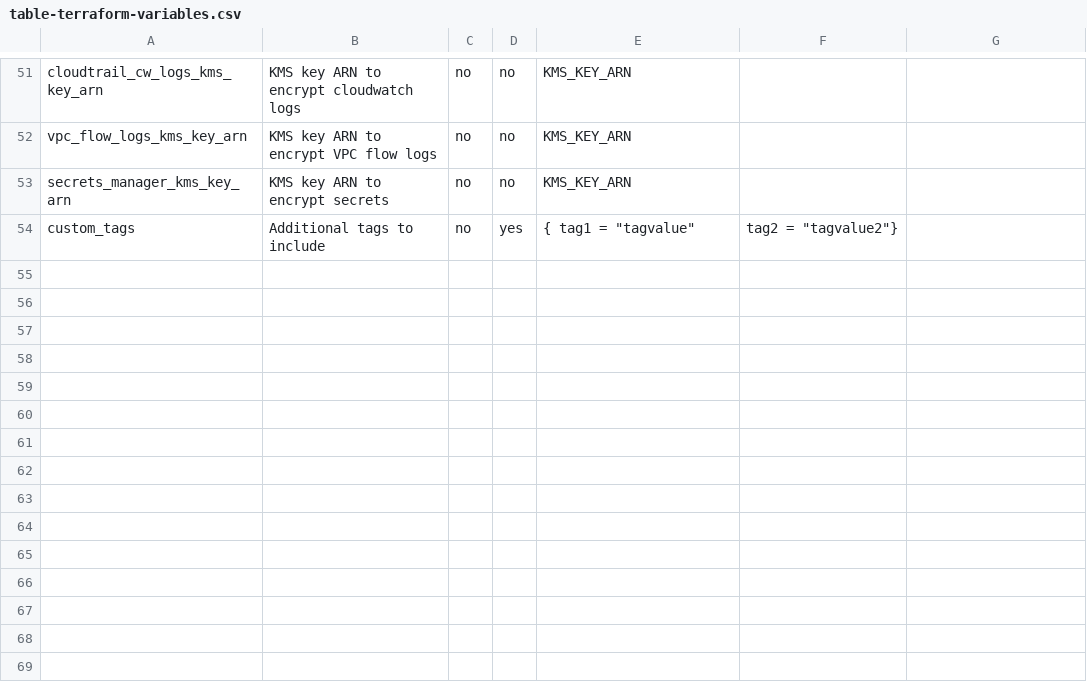
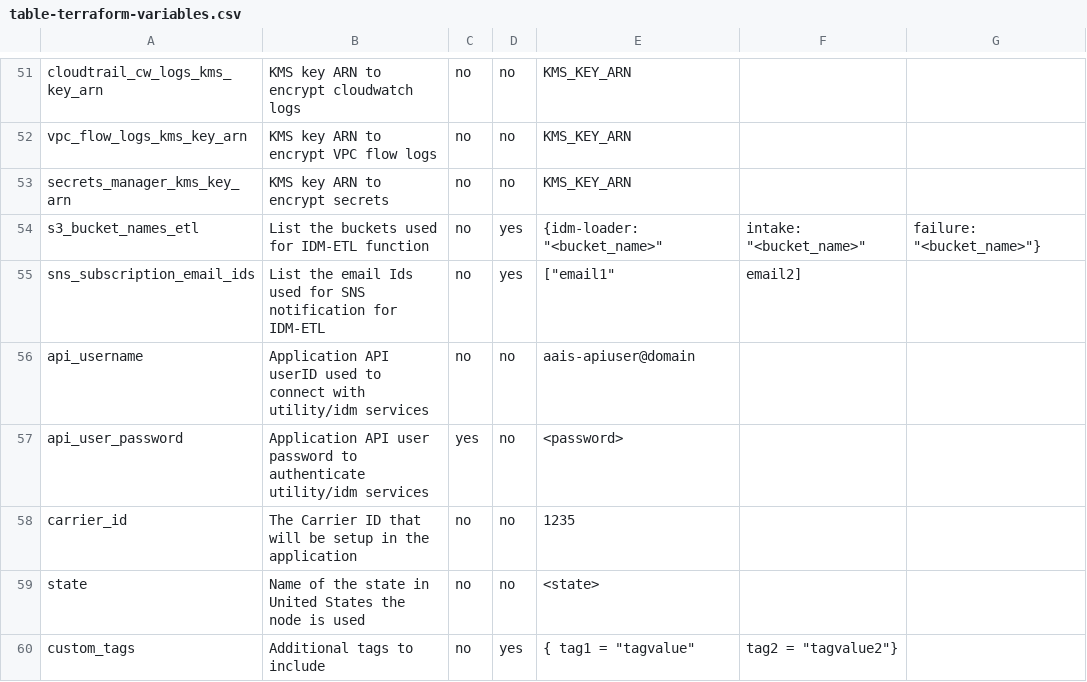
Before and after one commit to senofi/documentation, a CSV file: docs/source/table-terraform-variables.csv, drawn as a sheet; only a part is shown, gaps mark what is left out; the diff names each change by its address in the sheet, - before the commit and + after, or states it on an @@ line.

```diff
--- a/docs/source/table-terraform-variables.csv
+++ b/docs/source/table-terraform-variables.csv
+row 54: s3_bucket_names_etl | List the buckets used for IDM-ETL function | no | yes | {idm-loader: "<bucket_name>" | intake: "<bucket_name>" | failure: "<bucket_name>"}
+row 55: sns_subscription_email_ids | List the email Ids used for SNS notification for IDM-ETL | no | yes | ["email1" | email2]
+row 56: api_username | Application API userID used to connect with utility/idm services | no | no | aais-apiuser@domain
+row 57: api_user_password | Application API user password to authenticate utility/idm services | yes | no | <password>
+row 58: carrier_id | The Carrier ID that will be setup in the application | no | no | 1235
+row 59: state | Name of the state in United States the node is used | no | no | <state>
```
Also changed, not shown: 9 other files.
